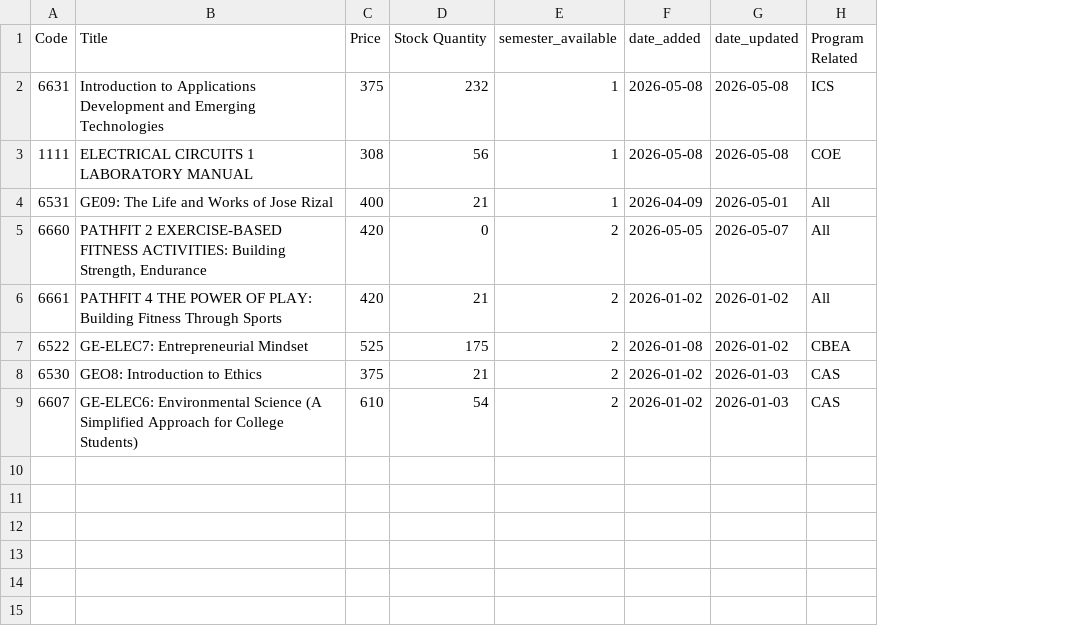
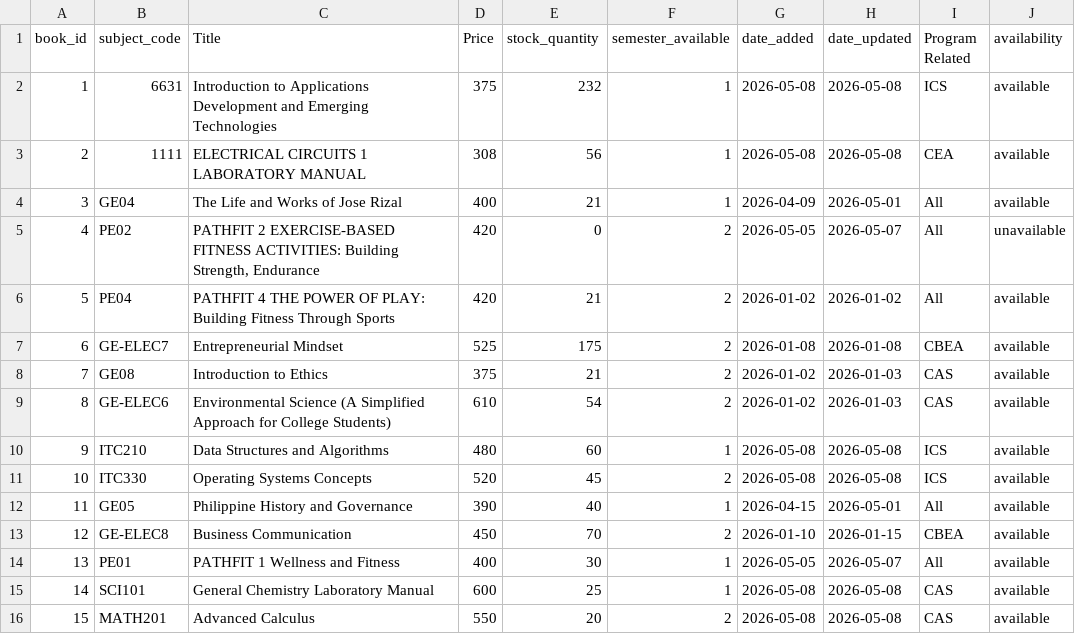
Before and after one commit to knnjy/aop_system_services, a CSV file: data/books/books_data.csv, drawn as a sheet; removed rows and columns are numbered as before the commit, all else as after; the diff names each change by its address in the sheet, - before the commit and + after, or states it on an @@ line.

Commit message:
Modify data & fix auth service

```diff
--- a/data/books/books_data.csv
+++ b/data/books/books_data.csv
-column A (Code), rows 2-9: 6631 | 1111 | 6531 | 6660 | 6661 | 6522 | 6530 | 6607
+column A (book_id), rows 2-9: 1 | 2 | 3 | 4 | 5 | 6 | 7 | 8
+column B (subject_code), rows 2-9: 6631 | 1111 | GE04 | PE02 | PE04 | GE-ELEC7 | GE08 | GE-ELEC6
+column J (availability), rows 2-9: available | available | available | unavailable | available | available | available | available
-E1: Stock Quantity
+E1: stock_quantity
-I3 (Program Related): COE
+I3 (Program Related): CEA
-C4 (Title): GE09: The Life and Works of Jose Rizal
+C4 (Title): The Life and Works of Jose Rizal
-C7 (Title): GE-ELEC7: Entrepreneurial Mindset
+C7 (Title): Entrepreneurial Mindset
-H7 (date_updated): 2026-01-02
+H7 (date_updated): 2026-01-08
-C8 (Title): GEO8: Introduction to Ethics
+C8 (Title): Introduction to Ethics
-C9 (Title): GE-ELEC6: Environmental Science…
+C9 (Title): Environmental Science…
+row 10: 9 | ITC210 | Data Structures and Algorithms | 480 | 60 | 1 | 2026-05-08 | 2026-05-08 | ICS | available
+row 11: 10 | ITC330 | Operating Systems Concepts | 520 | 45 | 2 | 2026-05-08 | 2026-05-08 | ICS | available
+row 12: 11 | GE05 | Philippine History and Governance | 390 | 40 | 1 | 2026-04-15 | 2026-05-01 | All | available
+row 13: 12 | GE-ELEC8 | Business Communication | 450 | 70 | 2 | 2026-01-10 | 2026-01-15 | CBEA | available
+row 14: 13 | PE01 | PATHFIT 1 Wellness and Fitness | 400 | 30 | 1 | 2026-05-05 | 2026-05-07 | All | available
+row 15: 14 | SCI101 | General Chemistry Laboratory Manual | 600 | 25 | 1 | 2026-05-08 | 2026-05-08 | CAS | available
+row 16: 15 | MATH201 | Advanced Calculus | 550 | 20 | 2 | 2026-05-08 | 2026-05-08 | CAS | available
```
Also changed, not shown: data/registered_account_data.csv, data/student_raw_data.csv, 7 other files.
